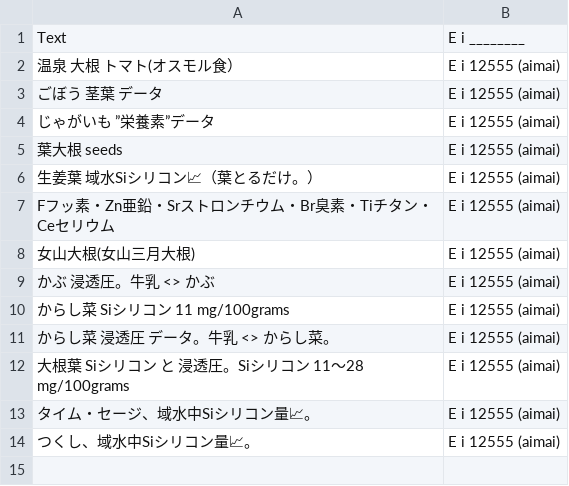
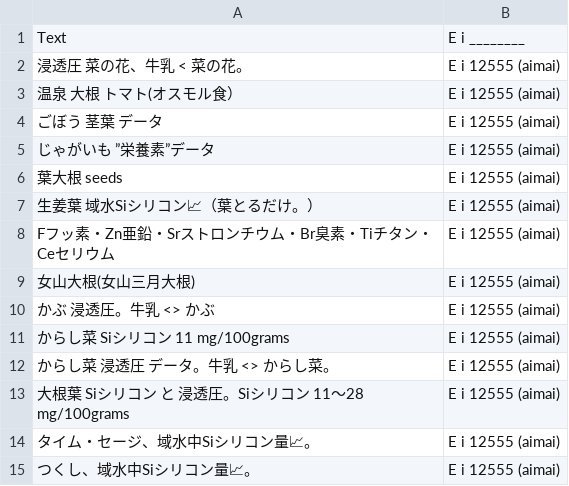
Before and after one commit to FruityheartGarden/E_I____, a CSV file: E i 12555 (aimai)/📙 E i 12555 (aimai).csv, drawn as a sheet.

Commit message:
🍅 📙 E i 12555 (aimai).csv

```diff
--- a/E i 12555 (aimai)/📙 E i 12555 (aimai).csv
+++ b/E i 12555 (aimai)/📙 E i 12555 (aimai).csv
@@ -1,2 +1,3 @@
 Text, E i ________
+浸透圧　菜の花、牛乳　< 菜の花。, E i 12555 (aimai)
 温泉　大根　トマト(オスモル食）, E i 12555 (aimai)
```
